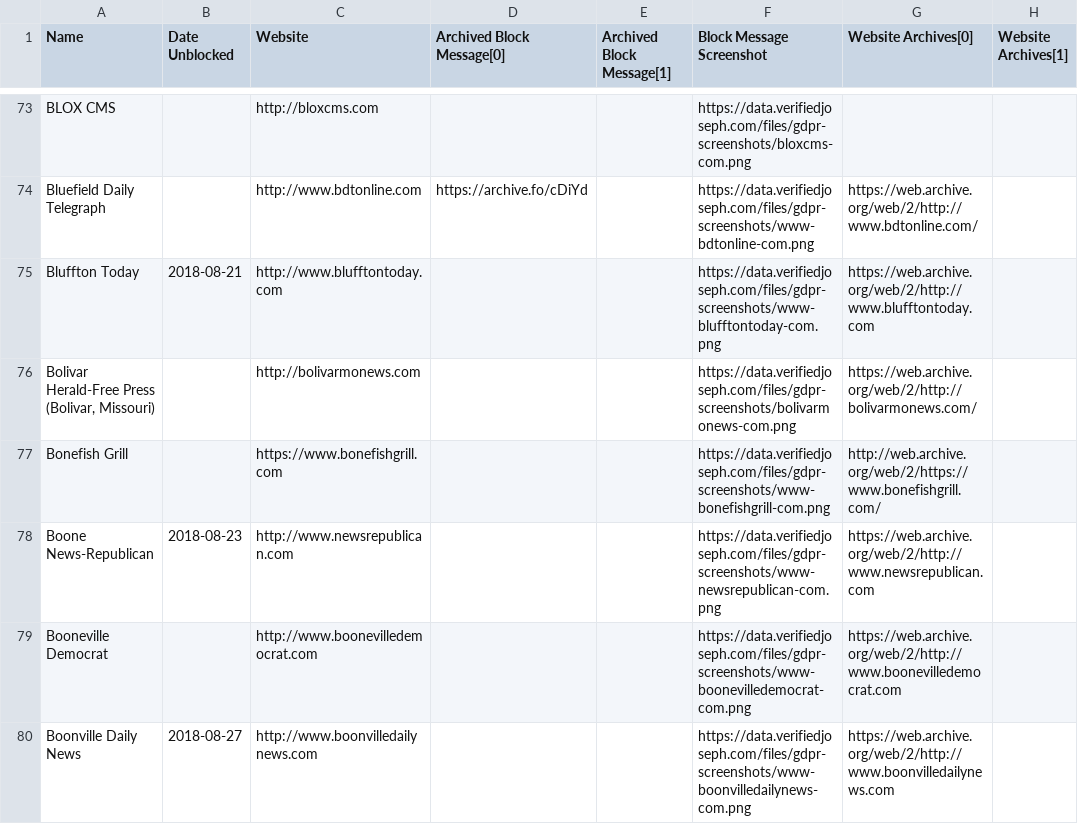
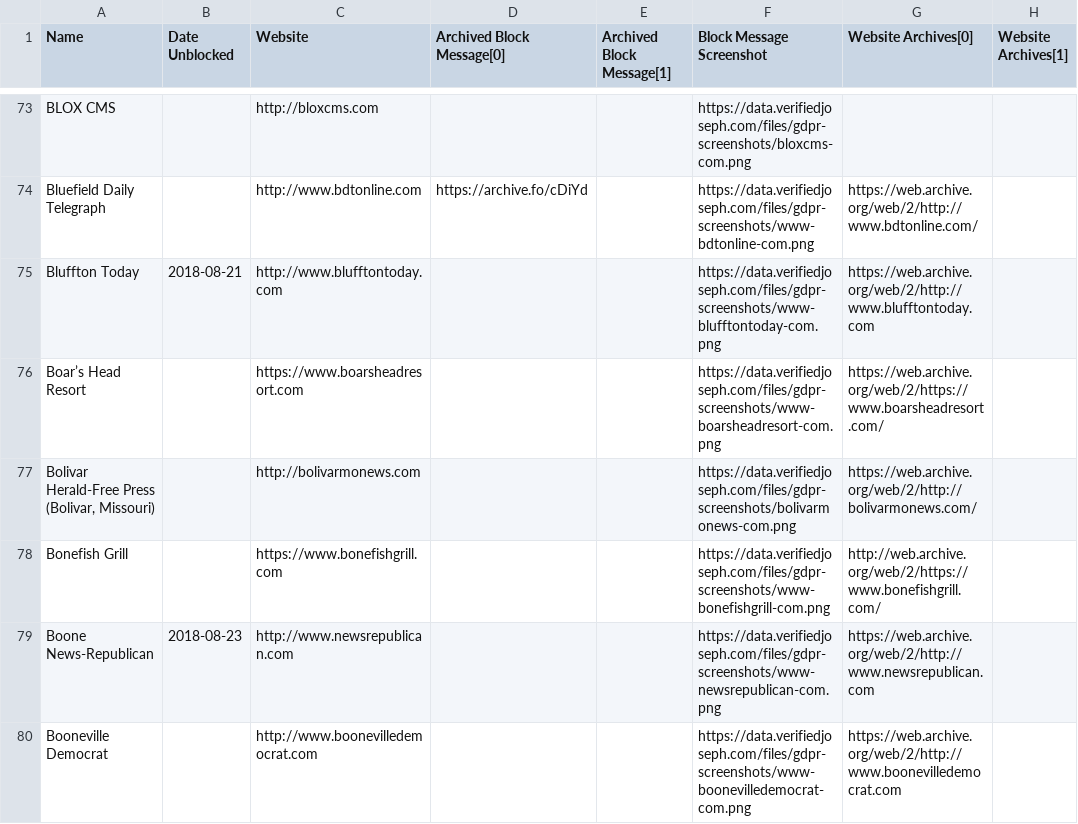
Before and after one commit to VerifiedJoseph/data.verifiedjoseph.com, a CSV file: website-blocked-gdpr.csv, drawn as a sheet; only a part is shown, gaps mark what is left out; the shorter side is filled out with more unchanged rows; the diff covers the shown part only.

Commit message:
Add 19 websites from Majestic Top 1 Million scan
Websites:
https://buffaloreflex.com
https://ccheadliner.com
http://fortcampbellcourier.com
https://www.boarsheadresort.com
http://www.coronadonewsca.com
http://www.ifiberone.com
http://www.morning-times.com
http://www.mountain-news.com
http://www.rrobserver.com
http://www.standard-journal.com
http://www.thecrier.net
http://www.titusvilleherald.com
http://www.waltontribune.com
http://www.yourgv.com
https://www.dallasweekly.com
https://www.elkvalleytimes.com
https://www.ifallsjournal.com
https://www.indiaabroad.com
https://www.mysoutex.com

```diff
--- a/website-blocked-gdpr.csv
+++ b/website-blocked-gdpr.csv
@@ -75,2 +75,3 @@ Bluefield Daily Telegraph,,http://www.bdtonline.com,https://archive.fo/cDiYd,,ht
 Bluffton Today,2018-08-21,http://www.blufftontoday.com,,,https://data.verifiedjoseph.com/files/gdpr-screenshots/www-blufftontoday-com.png,https://web.archive.org/web/2/http://www.blufftontoday.com,
+Boar’s Head Resort,,https://www.boarsheadresort.com,,,https://data.verifiedjoseph.com/files/gdpr-screenshots/www-boarsheadresort-com.png,https://web.archive.org/web/2/https://www.boarsheadresort.com/,
 "Bolivar Herald-Free Press (Bolivar, Missouri)",,http://bolivarmonews.com,,,https://data.verifiedjoseph.com/files/gdpr-screenshots/bolivarmonews-com.png,https://web.archive.org/web/2/http://bolivarmonews.com/,
```
Also changed, not shown: 18 added rows elsewhere in this file.
